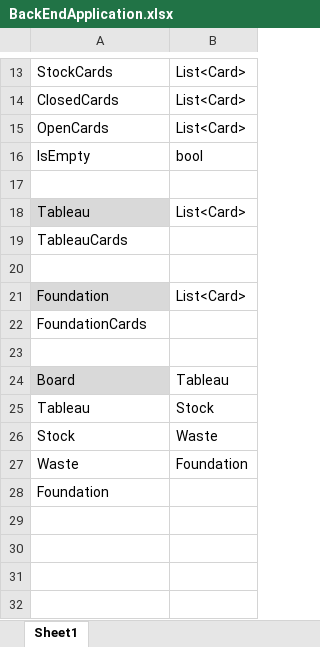
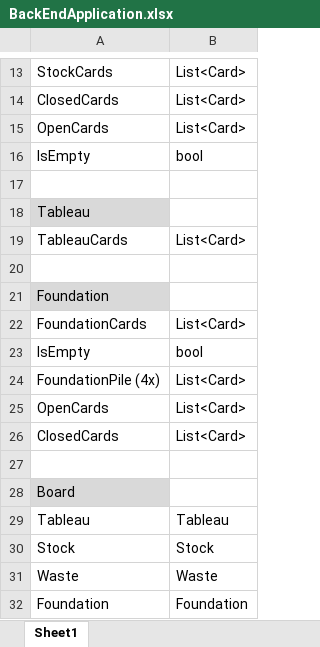
Before and after one commit to Raman2503/Solution, an Excel workbook: Solitaire/BackEndApplication.xlsx, sheet Sheet1, drawn as a sheet; only a part is shown, gaps mark what is left out; values as stored, in another font and other column widths than the file's, no borders; charts and pictures not drawn; addresses are those after the commit; the diff names each change by its address in the sheet, - before the commit and + after, or states it on an @@ line.

Commit message:
Added class and set up initial logic for "Foundation". Added unit tests for initialization of foundation.

```diff
--- a/Solitaire/BackEndApplication.xlsx (sheet Sheet1)
+++ b/Solitaire/BackEndApplication.xlsx (sheet Sheet1)
-B18: List<Card>
+B18: (empty)
-B19: (empty)
+B19: List<Card>
-B21: List<Card>
+B21: (empty)
-B22: (empty)
+B22: List<Card>
+row 23: IsEmpty | bool
+row 24: FoundationPile (4x) | List<Card>
+row 25: OpenCards | List<Card>
+row 26: ClosedCards | List<Card>
-B28: Tableau
+B28: (empty)
-B29: Stock
+B29: Tableau
-B30: Waste
+B30: Stock
-B31: Foundation
+B31: Waste
-B32: (empty)
+B32: Foundation
```
Also changed, not shown: 5 other files.
